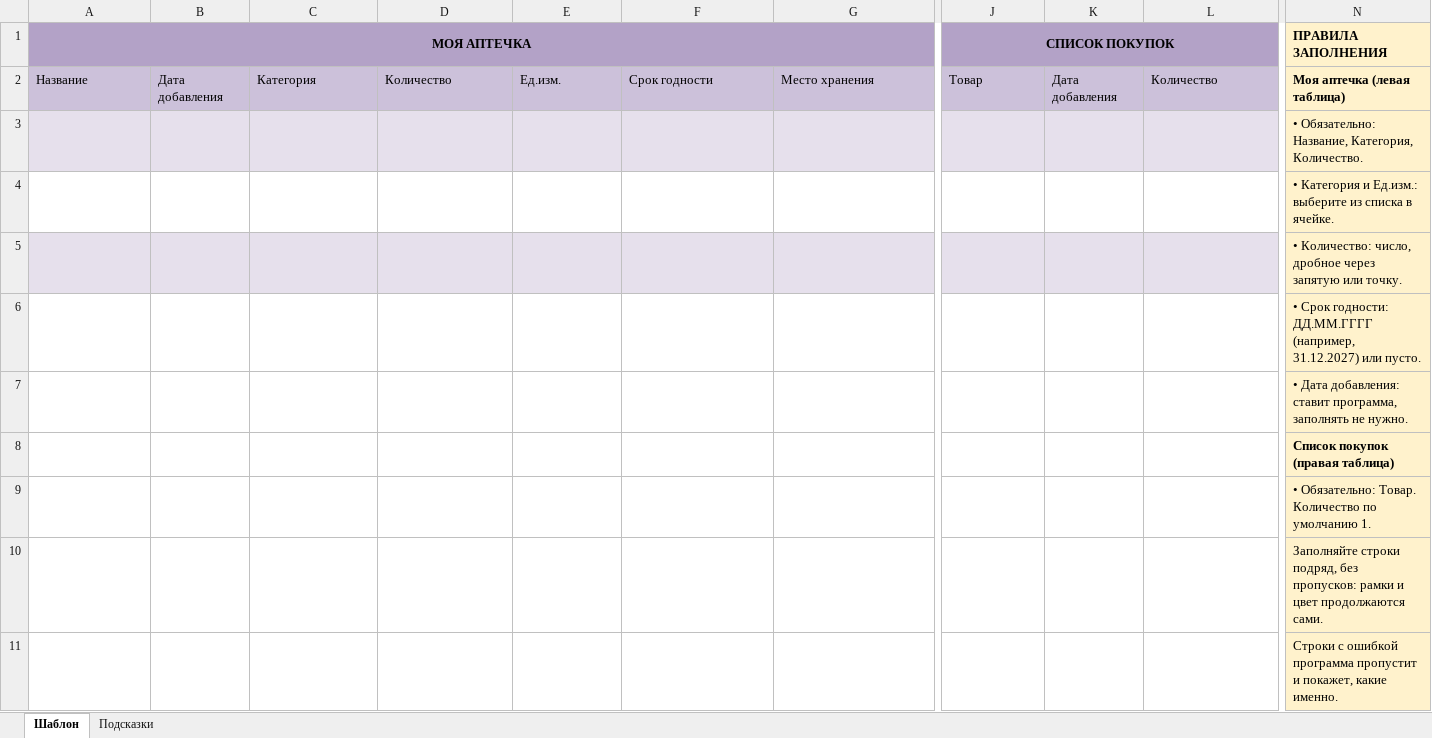
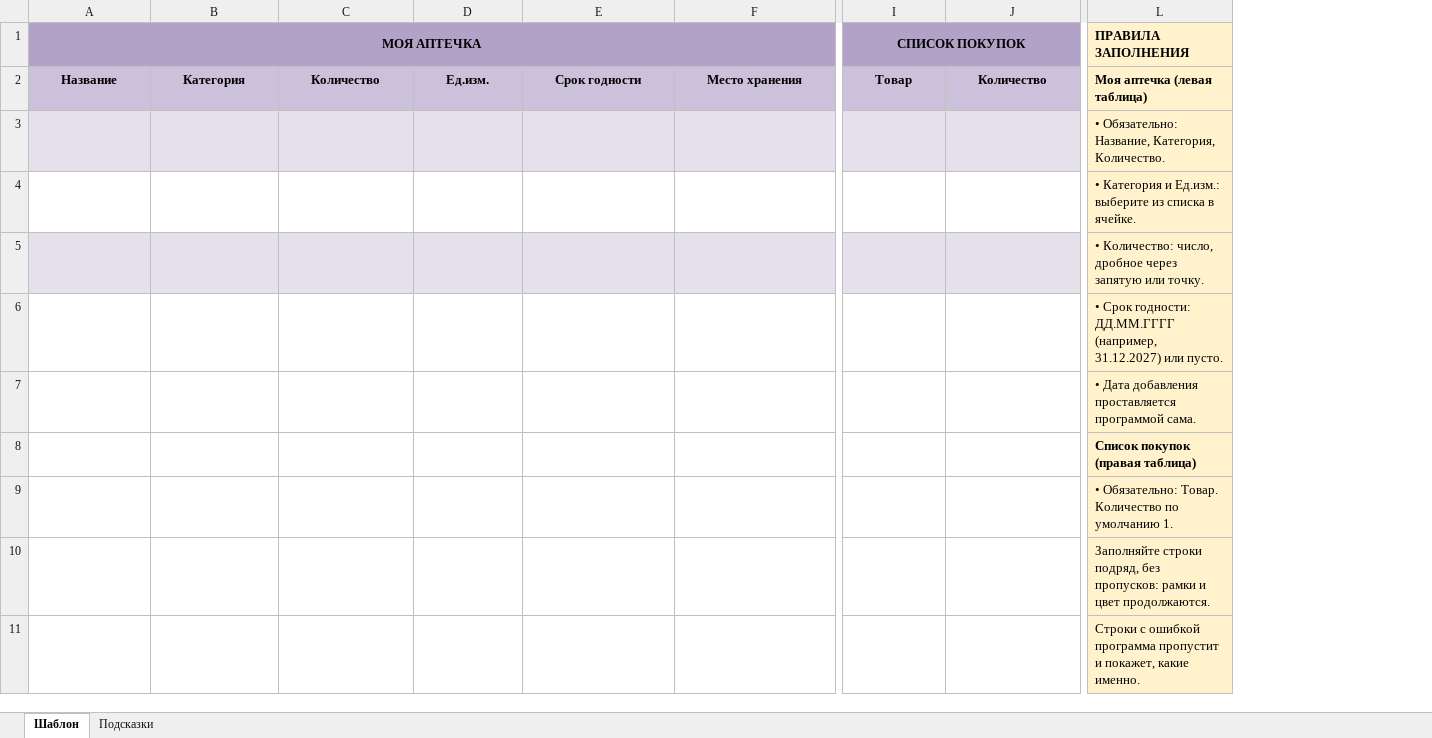
Before and after one commit to nessquish/domashnyaya-aptechka, an Excel workbook: pharmacy/assets/template.xlsx, sheet Шаблон, drawn as a sheet; only a part is shown, gaps mark what is left out; values as stored, in another font and other column widths than the file's, no borders; conditional formats not drawn; removed rows and columns are numbered as before the commit, all else as after; the diff names each change by its address in the sheet, - before the commit and + after, or states it on an @@ line.

Commit message:
Шаблон: списки прямо в ячейках, без столбца даты добавления; сборка шаблона скриптом

```diff
--- a/pharmacy/assets/template.xlsx (sheet Шаблон)
+++ b/pharmacy/assets/template.xlsx (sheet Шаблон)
-column B, row 2: Дата добавления
-column K, row 2: Дата добавления
-B1:F1 fill: none
+B1:F1 fill: #B3A2C7
-J1 fill: none
+J1 fill: #B3A2C7
@@ A2 bold: off → on, alignment: left → center @@
@@ B2:F2 bold: off → on, alignment: left → center @@
@@ I2 bold: off → on, alignment: left → center @@
@@ J2 bold: off → on, alignment: left → center @@
-L7 (ПРАВИЛА ЗАПОЛНЕНИЯ): • Дата добавления: ставит программа, заполнять не нужно.
+L7 (ПРАВИЛА ЗАПОЛНЕНИЯ): • Дата добавления проставляется программой сама.
-L10 (ПРАВИЛА ЗАПОЛНЕНИЯ): …и цвет продолжаются сами.
+L10 (ПРАВИЛА ЗАПОЛНЕНИЯ): …и цвет продолжаются.
```
Also changed, not shown: sheet Подсказки, 2 other files.
